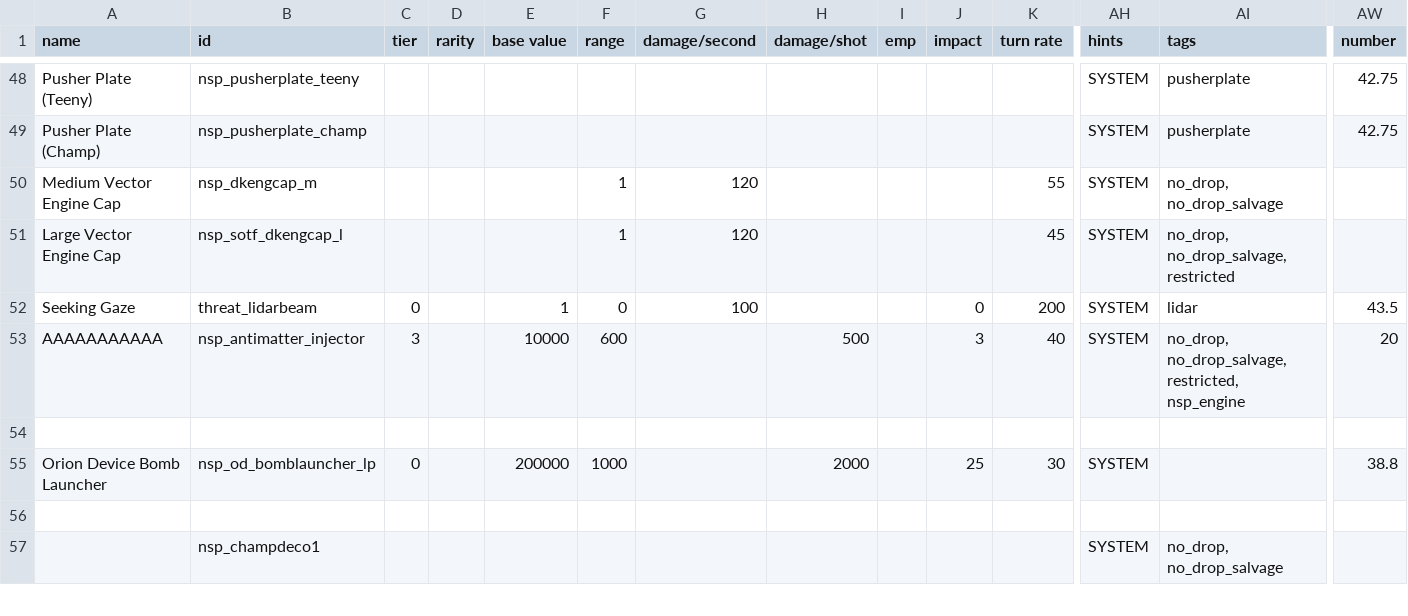
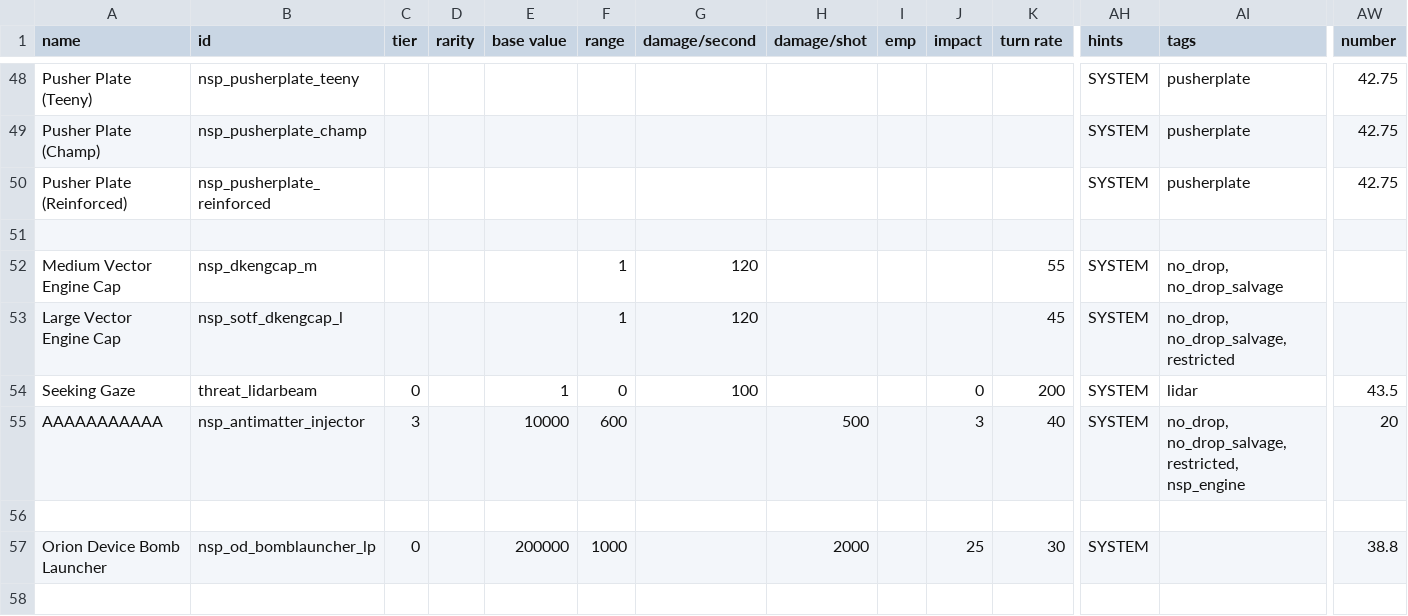
Before and after one commit to NEONN1111/XXARRA-S-VARIETY-PACK, a CSV file: data/weapons/weapon_data.csv, drawn as a sheet; only a part is shown, gaps mark what is left out; the shorter side is filled out with more unchanged rows; rows hold the shown columns only; the diff names each change by its address in the sheet, - before the commit and + after, or states it on an @@ line.

```diff
--- a/data/weapons/weapon_data.csv
+++ b/data/weapons/weapon_data.csv
+row 50: Pusher Plate (Reinforced) | nsp_pusherplate_reinforced |  |  |  |  |  |  |  |  |  | SYSTEM | pusherplate | 42.75
+row 51: (empty)
```
Also changed, not shown: data/hulls/ship_data.csv, 9 other files.
